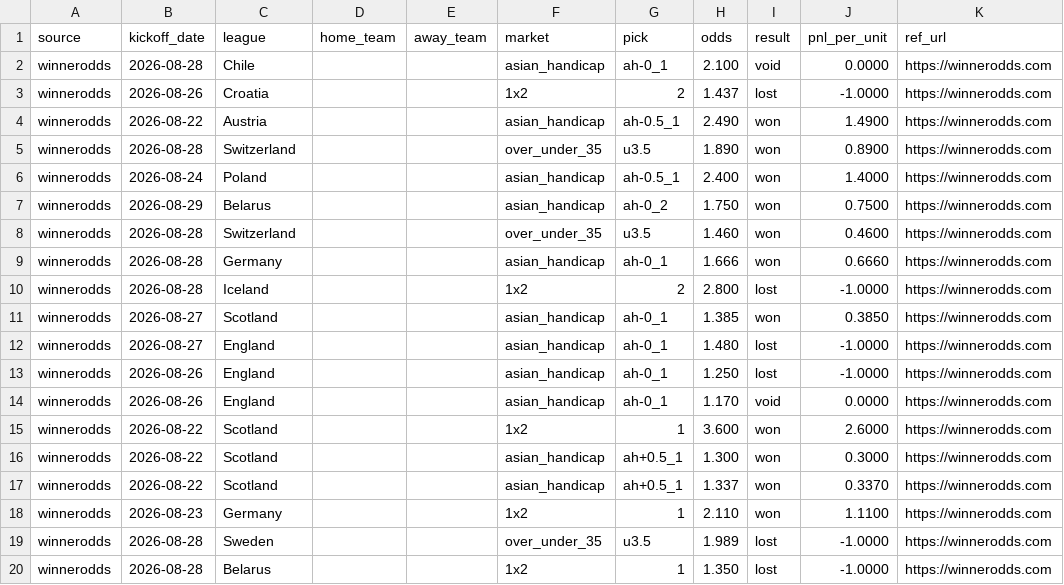
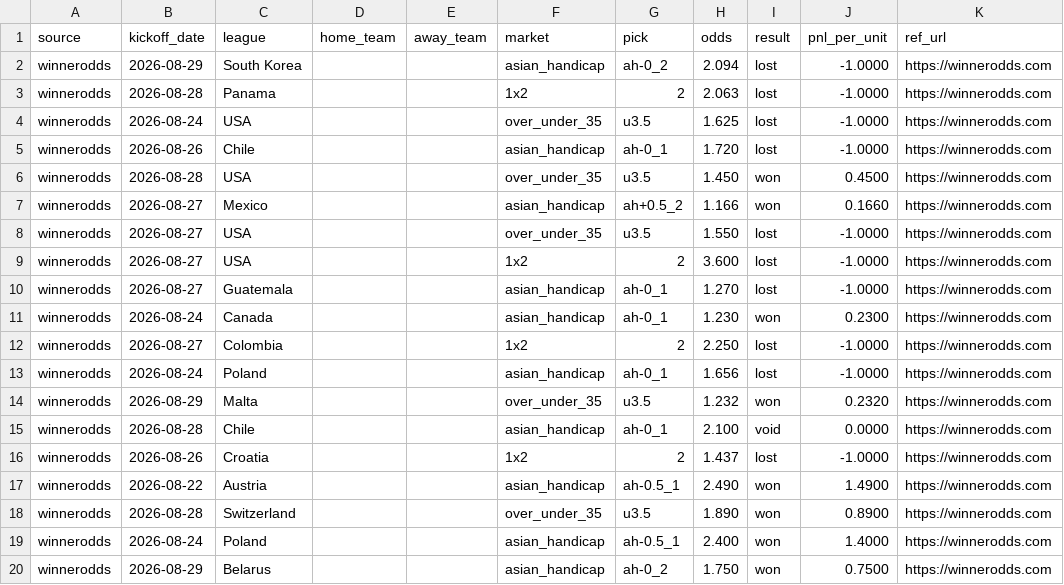
Before and after one commit to msellin/odds-intel-engine, a CSV file: ledger/picks_winnerodds.csv, drawn as a sheet; only a part is shown; the shorter side is filled out with more unchanged rows.

```diff
--- a/ledger/picks_winnerodds.csv
+++ b/ledger/picks_winnerodds.csv
@@ -1,2 +1,15 @@
 source,kickoff_date,league,home_team,away_team,market,pick,odds,result,pnl_per_unit,ref_url
+winnerodds,2026-08-29,South Korea,,,asian_handicap,ah-0_2,2.094,lost,-1.0000,https://winnerodds.com
+winnerodds,2026-08-28,Panama,,,1x2,2,2.063,lost,-1.0000,https://winnerodds.com
+winnerodds,2026-08-24,USA,,,over_under_35,u3.5,1.625,lost,-1.0000,https://winnerodds.com
+winnerodds,2026-08-26,Chile,,,asian_handicap,ah-0_1,1.720,lost,-1.0000,https://winnerodds.com
+winnerodds,2026-08-28,USA,,,over_under_35,u3.5,1.450,won,0.4500,https://winnerodds.com
+winnerodds,2026-08-27,Mexico,,,asian_handicap,ah+0.5_2,1.166,won,0.1660,https://winnerodds.com
+winnerodds,2026-08-27,USA,,,over_under_35,u3.5,1.550,lost,-1.0000,https://winnerodds.com
+winnerodds,2026-08-27,USA,,,1x2,2,3.600,lost,-1.0000,https://winnerodds.com
+winnerodds,2026-08-27,Guatemala,,,asian_handicap,ah-0_1,1.270,lost,-1.0000,https://winnerodds.com
+winnerodds,2026-08-24,Canada,,,asian_handicap,ah-0_1,1.230,won,0.2300,https://winnerodds.com
+winnerodds,2026-08-27,Colombia,,,1x2,2,2.250,lost,-1.0000,https://winnerodds.com
+winnerodds,2026-08-24,Poland,,,asian_handicap,ah-0_1,1.656,lost,-1.0000,https://winnerodds.com
+winnerodds,2026-08-29,Malta,,,over_under_35,u3.5,1.232,won,0.2320,https://winnerodds.com
 winnerodds,2026-08-28,Chile,,,asian_handicap,ah-0_1,2.100,void,0.0000,https://winnerodds.com
```
Also changed, not shown: ledger/picks_matched.csv, ledger/picks_oddsintel.csv, 4 other files.
